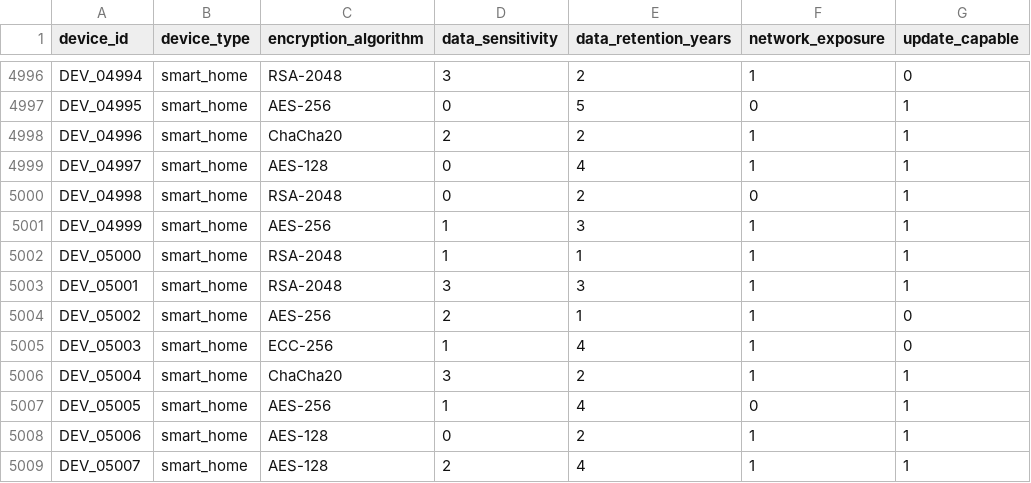
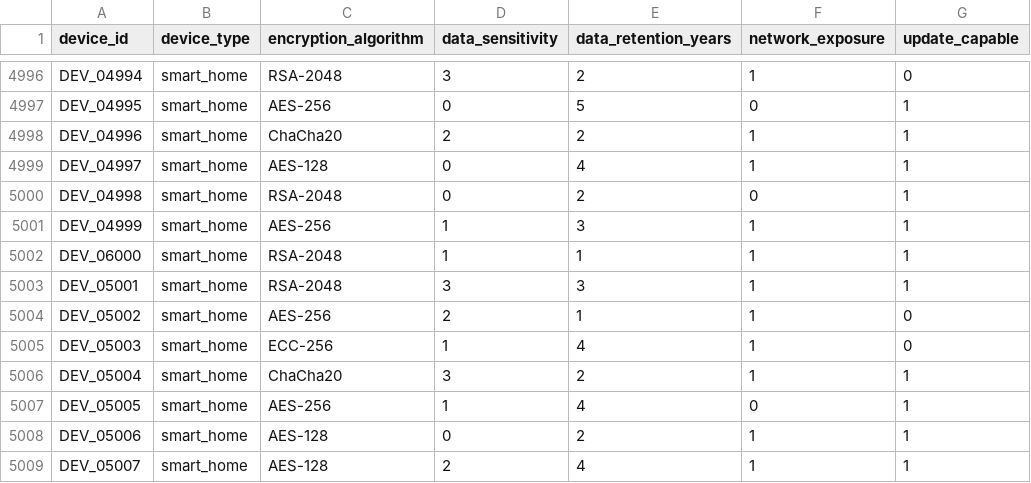
Before and after one commit to pinak01/CryptIota, a CSV file: backend/ml/iot_dataset.csv, drawn as a sheet; only a part is shown, gaps mark what is left out; the diff names each change by its address in the sheet, - before the commit and + after, or states it on an @@ line.

```diff
--- a/backend/ml/iot_dataset.csv
+++ b/backend/ml/iot_dataset.csv
-A5002 (device_id): DEV_05000
+A5002 (device_id): DEV_06000
```
Also changed, not shown: 11 other files.
